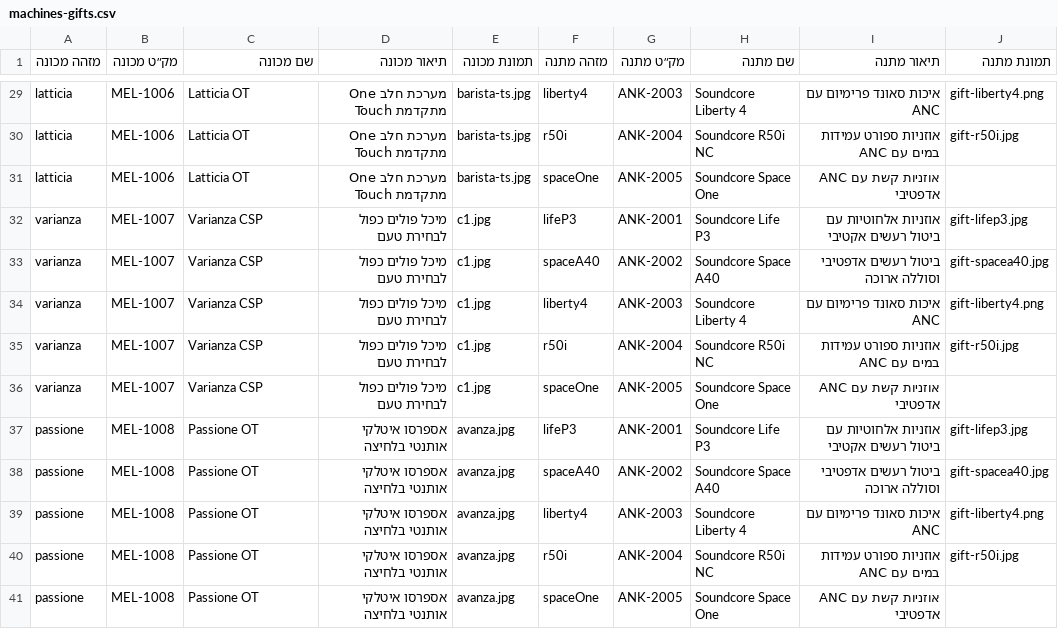
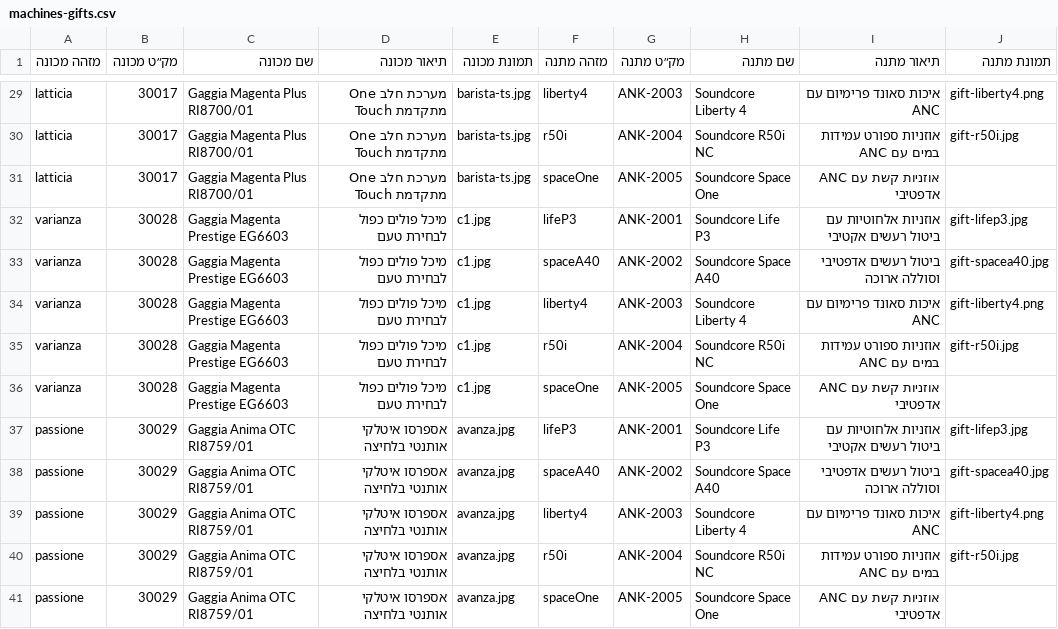
Before and after one commit to yossib26/mi-tv, a CSV file: machines-gifts.csv, drawn as a sheet; only a part is shown, gaps mark what is left out; the diff covers the shown part only.

Commit message:
Use real Gaggia model names and SKUs for machines
Maps each machine card to its actual product name via the SKU embedded
in the image filename (from the supplied catalog). Replaces the
placeholder MEL-xxxx SKUs with the real ones across index.html,
script.js machineLabels, and machines-gifts.csv, keeping the main site
and mobile_mult catalog in sync.

```diff
--- a/machines-gifts.csv
+++ b/machines-gifts.csv
@@ -29,13 +29,13 @@
-"latticia","MEL-1006","Latticia OT","מערכת חלב One Touch מתקדמת","barista-ts.jpg","liberty4","ANK-2003","Soundcore Liberty 4","איכות סאונד פרימיום עם ANC","gift-liberty4.png"
-"latticia","MEL-1006","Latticia OT","מערכת חלב One Touch מתקדמת","barista-ts.jpg","r50i","ANK-2004","Soundcore R50i NC","אוזניות ספורט עמידות במים עם ANC","gift-r50i.jpg"
-"latticia","MEL-1006","Latticia OT","מערכת חלב One Touch מתקדמת","barista-ts.jpg","spaceOne","ANK-2005","Soundcore Space One","אוזניות קשת עם ANC אדפטיבי",""
-"varianza","MEL-1007","Varianza CSP","מיכל פולים כפול לבחירת טעם","c1.jpg","lifeP3","ANK-2001","Soundcore Life P3","אוזניות אלחוטיות עם ביטול רעשים אקטיבי","gift-lifep3.jpg"
-"varianza","MEL-1007","Varianza CSP","מיכל פולים כפול לבחירת טעם","c1.jpg","spaceA40","ANK-2002","Soundcore Space A40","ביטול רעשים אדפטיבי וסוללה ארוכה","gift-spacea40.jpg"
-"varianza","MEL-1007","Varianza CSP","מיכל פולים כפול לבחירת טעם","c1.jpg","liberty4","ANK-2003","Soundcore Liberty 4","איכות סאונד פרימיום עם ANC","gift-liberty4.png"
-"varianza","MEL-1007","Varianza CSP","מיכל פולים כפול לבחירת טעם","c1.jpg","r50i","ANK-2004","Soundcore R50i NC","אוזניות ספורט עמידות במים עם ANC","gift-r50i.jpg"
-"varianza","MEL-1007","Varianza CSP","מיכל פולים כפול לבחירת טעם","c1.jpg","spaceOne","ANK-2005","Soundcore Space One","אוזניות קשת עם ANC אדפטיבי",""
-"passione","MEL-1008","Passione OT","אספרסו איטלקי אותנטי בלחיצה","avanza.jpg","lifeP3","ANK-2001","Soundcore Life P3","אוזניות אלחוטיות עם ביטול רעשים אקטיבי","gift-lifep3.jpg"
-"passione","MEL-1008","Passione OT","אספרסו איטלקי אותנטי בלחיצה","avanza.jpg","spaceA40","ANK-2002","Soundcore Space A40","ביטול רעשים אדפטיבי וסוללה ארוכה","gift-spacea40.jpg"
-"passione","MEL-1008","Passione OT","אספרסו איטלקי אותנטי בלחיצה","avanza.jpg","liberty4","ANK-2003","Soundcore Liberty 4","איכות סאונד פרימיום עם ANC","gift-liberty4.png"
-"passione","MEL-1008","Passione OT","אספרסו איטלקי אותנטי בלחיצה","avanza.jpg","r50i","ANK-2004","Soundcore R50i NC","אוזניות ספורט עמידות במים עם ANC","gift-r50i.jpg"
-"passione","MEL-1008","Passione OT","אספרסו איטלקי אותנטי בלחיצה","avanza.jpg","spaceOne","ANK-2005","Soundcore Space One","אוזניות קשת עם ANC אדפטיבי",""
+"latticia","30017","Gaggia Magenta Plus RI8700/01","מערכת חלב One Touch מתקדמת","barista-ts.jpg","liberty4","ANK-2003","Soundcore Liberty 4","איכות סאונד פרימיום עם ANC","gift-liberty4.png"
+"latticia","30017","Gaggia Magenta Plus RI8700/01","מערכת חלב One Touch מתקדמת","barista-ts.jpg","r50i","ANK-2004","Soundcore R50i NC","אוזניות ספורט עמידות במים עם ANC","gift-r50i.jpg"
+"latticia","30017","Gaggia Magenta Plus RI8700/01","מערכת חלב One Touch מתקדמת","barista-ts.jpg","spaceOne","ANK-2005","Soundcore Space One","אוזניות קשת עם ANC אדפטיבי",""
+"varianza","30028","Gaggia Magenta Prestige EG6603","מיכל פולים כפול לבחירת טעם","c1.jpg","lifeP3","ANK-2001","Soundcore Life P3","אוזניות אלחוטיות עם ביטול רעשים אקטיבי","gift-lifep3.jpg"
+"varianza","30028","Gaggia Magenta Prestige EG6603","מיכל פולים כפול לבחירת טעם","c1.jpg","spaceA40","ANK-2002","Soundcore Space A40","ביטול רעשים אדפטיבי וסוללה ארוכה","gift-spacea40.jpg"
+"varianza","30028","Gaggia Magenta Prestige EG6603","מיכל פולים כפול לבחירת טעם","c1.jpg","liberty4","ANK-2003","Soundcore Liberty 4","איכות סאונד פרימיום עם ANC","gift-liberty4.png"
+"varianza","30028","Gaggia Magenta Prestige EG6603","מיכל פולים כפול לבחירת טעם","c1.jpg","r50i","ANK-2004","Soundcore R50i NC","אוזניות ספורט עמידות במים עם ANC","gift-r50i.jpg"
+"varianza","30028","Gaggia Magenta Prestige EG6603","מיכל פולים כפול לבחירת טעם","c1.jpg","spaceOne","ANK-2005","Soundcore Space One","אוזניות קשת עם ANC אדפטיבי",""
+"passione","30029","Gaggia Anima OTC RI8759/01","אספרסו איטלקי אותנטי בלחיצה","avanza.jpg","lifeP3","ANK-2001","Soundcore Life P3","אוזניות אלחוטיות עם ביטול רעשים אקטיבי","gift-lifep3.jpg"
+"passione","30029","Gaggia Anima OTC RI8759/01","אספרסו איטלקי אותנטי בלחיצה","avanza.jpg","spaceA40","ANK-2002","Soundcore Space A40","ביטול רעשים אדפטיבי וסוללה ארוכה","gift-spacea40.jpg"
+"passione","30029","Gaggia Anima OTC RI8759/01","אספרסו איטלקי אותנטי בלחיצה","avanza.jpg","liberty4","ANK-2003","Soundcore Liberty 4","איכות סאונד פרימיום עם ANC","gift-liberty4.png"
+"passione","30029","Gaggia Anima OTC RI8759/01","אספרסו איטלקי אותנטי בלחיצה","avanza.jpg","r50i","ANK-2004","Soundcore R50i NC","אוזניות ספורט עמידות במים עם ANC","gift-r50i.jpg"
+"passione","30029","Gaggia Anima OTC RI8759/01","אספרסו איטלקי אותנטי בלחיצה","avanza.jpg","spaceOne","ANK-2005","Soundcore Space One","אוזניות קשת עם ANC אדפטיבי",""
```
Also changed, not shown: 54 edited cells elsewhere in this file, 2 other files.
